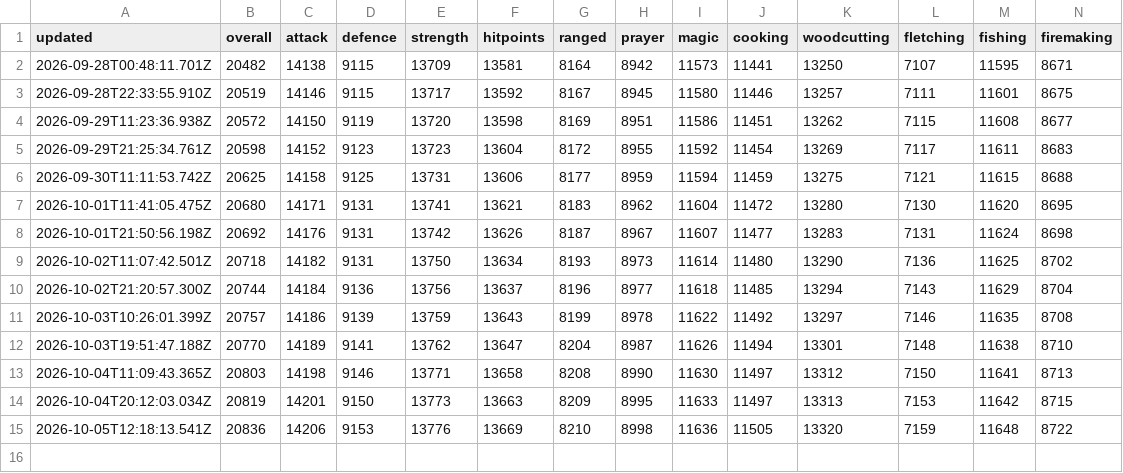
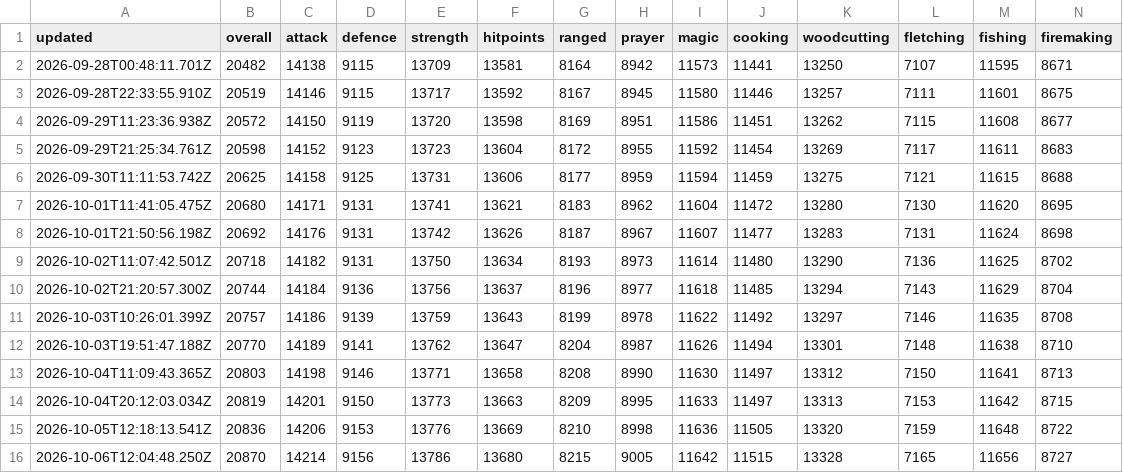
Before and after one commit to im-hari-potter/hiscores-plus, a CSV file: totals-history.csv, drawn as a sheet; only a part is shown; rows hold the shown columns only; the diff names each change by its address in the sheet, - before the commit and + after, or states it on an @@ line.

```diff
--- a/totals-history.csv
+++ b/totals-history.csv
+row 16: 2026-10-06T12:04:48.250Z | 20870 | 14214 | 9156 | 13786 | 13680 | 8215 | 9005 | 11642 | 11515 | 13328 | 7165 | 11656 | 8727
```
Also changed, not shown: 1 other file.
